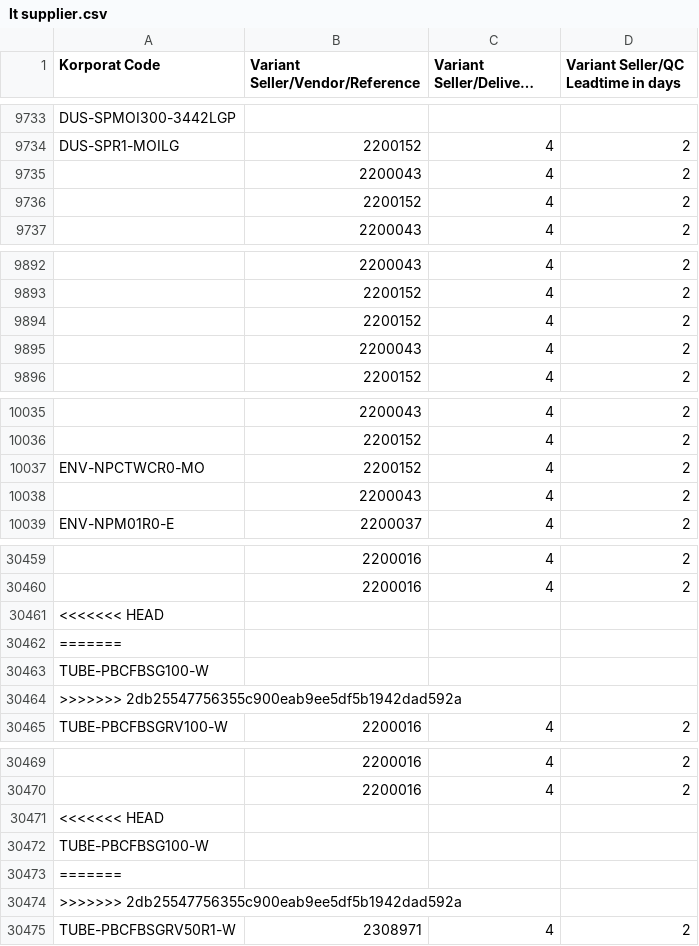
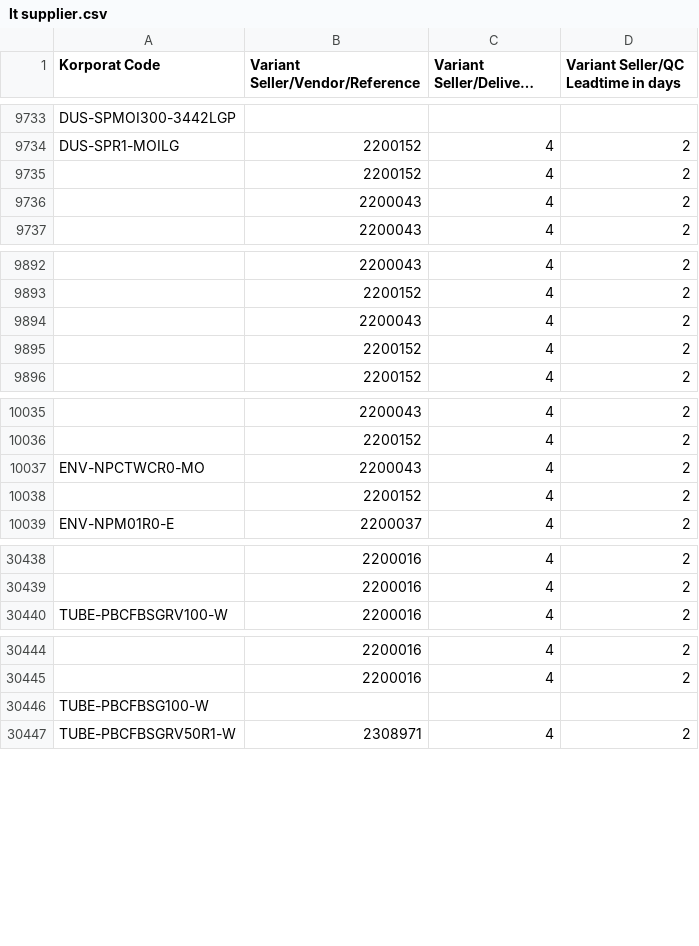
Before and after one commit to adminppl/Files, a CSV file: PARAGON/FM/lt supplier.csv, drawn as a sheet; only a part is shown, gaps mark what is left out; long unchanged cells end in …; the diff covers the shown part only.

```diff
--- a/PARAGON/FM/lt supplier.csv
+++ b/PARAGON/FM/lt supplier.csv
@@ -9734,4 +9734,4 @@
 "DUS-SPR1-MOILG","2200152","4","2"
-"","2200043","4","2"
 "","2200152","4","2"
+"","2200043","4","2"
 "","2200043","4","2"
@@ -9893,4 +9893,4 @@
 "","2200152","4","2"
-"","2200152","4","2"
 "","2200043","4","2"
+"","2200152","4","2"
 "","2200152","4","2"
@@ -10036,4 +10036,4 @@
 "","2200152","4","2"
-"ENV-NPCTWCR0-MO","2200152","4","2"
-"","2200043","4","2"
+"ENV-NPCTWCR0-MO","2200043","4","2"
+"","2200152","4","2"
 "ENV-NPM01R0-E","2200037","4","2"
@@ -30460,6 +30439,2 @@
 "","2200016","4","2"
-<<<<<<< HEAD
-=======
-"TUBE-PBCFBSG100-W","","",""
->>>>>>> 2db25547756355c900eab9ee5df5b1942dad592a
 "TUBE-PBCFBSGRV100-W","2200016","4","2"
@@ -30470,6 +30445,3 @@
 "","2200016","4","2"
-<<<<<<< HEAD
-"TUBE-PBCFBSG100-W","","",""
-=======
->>>>>>> 2db25547756355c900eab9ee5df5b1942dad592a
+"TUBE-PBCFBSG100-W","","",""
 "TUBE-PBCFBSGRV50R1-W","2308971","4","2"
```
Also changed, not shown: 30 removed rows, 2 moved rows and 2 edited cells elsewhere in this file, PARAGON/FM/RM_PM(1).csv, PARAGON/FM/SFG_Bulk(1).csv, 6 other files.
